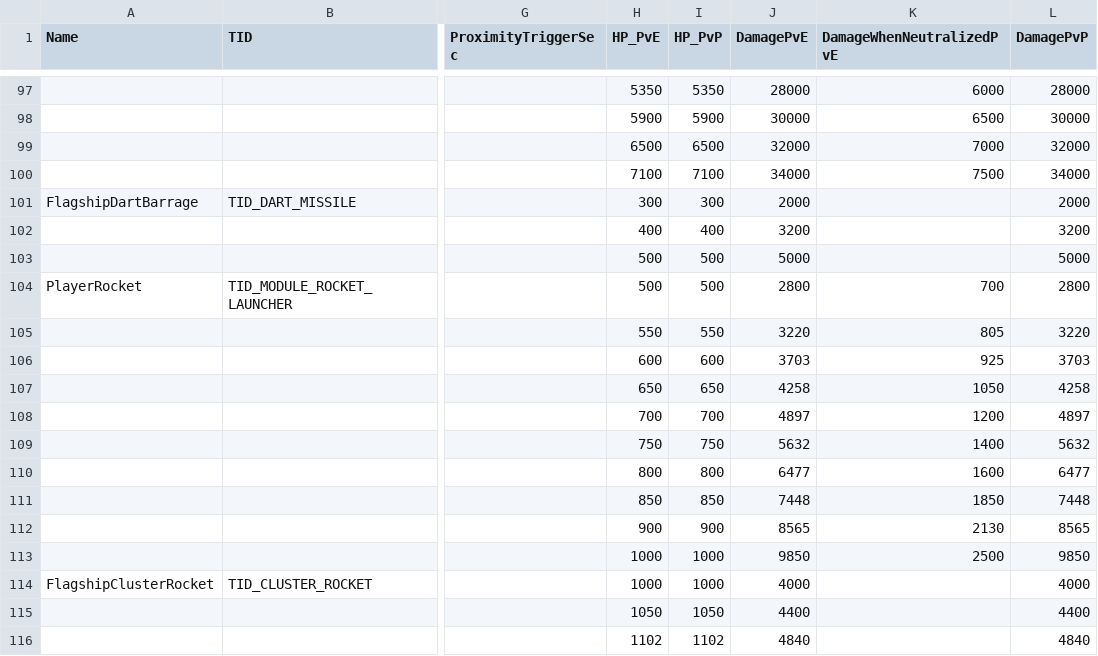
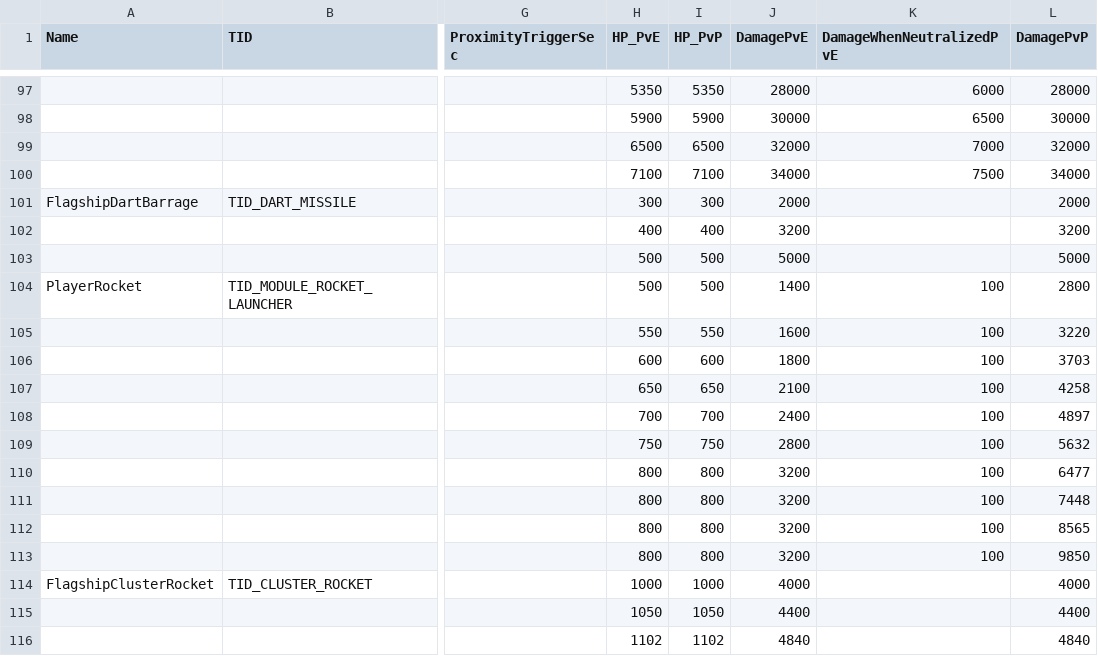
Before and after one commit to userXinos/HadesSpace, a CSV file: parser/raw/Nebula/projectiles.csv, drawn as a sheet; only a part is shown, gaps mark what is left out; the diff names each change by its address in the sheet, - before the commit and + after, or states it on an @@ line.

Commit message:
game Nebula patch №17.1

```diff
--- a/parser/raw/Nebula/projectiles.csv
+++ b/parser/raw/Nebula/projectiles.csv
-J104 (DamagePvE): 2800
+J104 (DamagePvE): 1400
-K104 (DamageWhenNeutralizedPvE): 700
+K104 (DamageWhenNeutralizedPvE): 100
-J105 (DamagePvE): 3220
+J105 (DamagePvE): 1600
-K105 (DamageWhenNeutralizedPvE): 805
+K105 (DamageWhenNeutralizedPvE): 100
-J106 (DamagePvE): 3703
+J106 (DamagePvE): 1800
-K106 (DamageWhenNeutralizedPvE): 925
+K106 (DamageWhenNeutralizedPvE): 100
-J107 (DamagePvE): 4258
+J107 (DamagePvE): 2100
-K107 (DamageWhenNeutralizedPvE): 1050
+K107 (DamageWhenNeutralizedPvE): 100
-J108 (DamagePvE): 4897
+J108 (DamagePvE): 2400
-K108 (DamageWhenNeutralizedPvE): 1200
+K108 (DamageWhenNeutralizedPvE): 100
-J109 (DamagePvE): 5632
+J109 (DamagePvE): 2800
-K109 (DamageWhenNeutralizedPvE): 1400
+K109 (DamageWhenNeutralizedPvE): 100
-J110 (DamagePvE): 6477
+J110 (DamagePvE): 3200
-K110 (DamageWhenNeutralizedPvE): 1600
+K110 (DamageWhenNeutralizedPvE): 100
-H111 (HP_PvE): 850
+H111 (HP_PvE): 800
-I111 (HP_PvP): 850
+I111 (HP_PvP): 800
-J111 (DamagePvE): 7448
+J111 (DamagePvE): 3200
-K111 (DamageWhenNeutralizedPvE): 1850
+K111 (DamageWhenNeutralizedPvE): 100
-H112 (HP_PvE): 900
+H112 (HP_PvE): 800
-I112 (HP_PvP): 900
+I112 (HP_PvP): 800
-J112 (DamagePvE): 8565
+J112 (DamagePvE): 3200
-K112 (DamageWhenNeutralizedPvE): 2130
+K112 (DamageWhenNeutralizedPvE): 100
-H113 (HP_PvE): 1000
+H113 (HP_PvE): 800
-I113 (HP_PvP): 1000
+I113 (HP_PvP): 800
-J113 (DamagePvE): 9850
+J113 (DamagePvE): 3200
-K113 (DamageWhenNeutralizedPvE): 2500
+K113 (DamageWhenNeutralizedPvE): 100
```
Also changed, not shown: parser/raw/Nebula/capital_ships.csv, parser/raw/Nebula/modules.csv, 2 other files.
